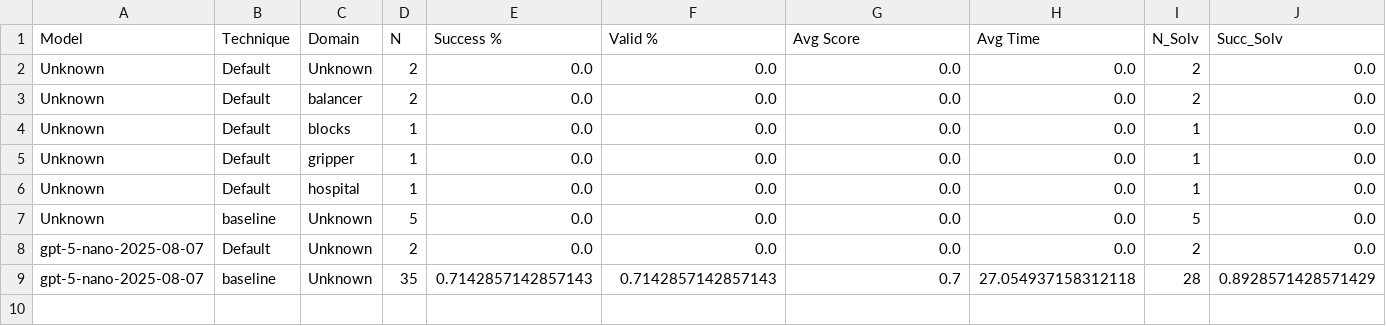
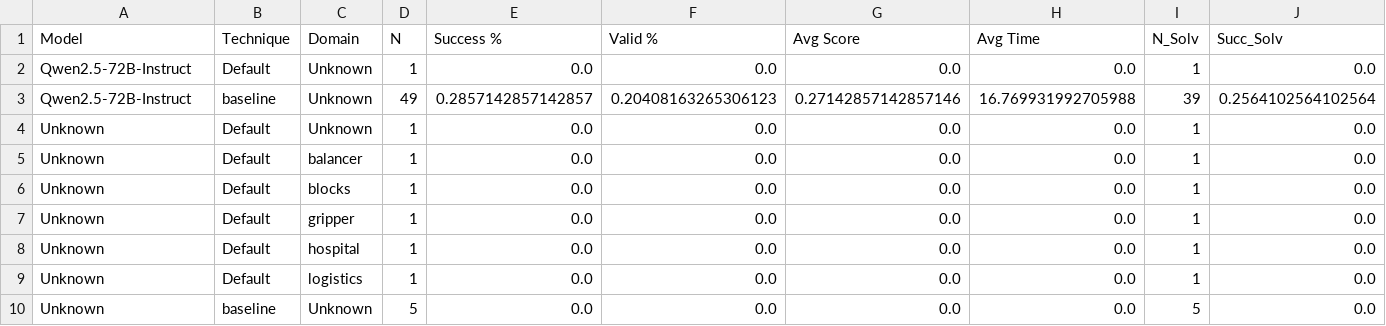
Before and after one commit to oriolmirolf/agentic-planning-eval, a CSV file: aggregated_results.csv, drawn as a sheet; only a part is shown; removed rows and columns are numbered as before the commit, all else as after; rows hold the shown columns only; the diff names each change by its address in the sheet, - before the commit and + after, or states it on an @@ line.

```diff
--- a/aggregated_results.csv
+++ b/aggregated_results.csv
+row 2: Qwen2.5-72B-Instruct | Default | Unknown | 1 | 0.0 | 0.0 | 0.0 | 0.0 | 1 | 0.0
+row 3: Qwen2.5-72B-Instruct | baseline | Unknown | 49 | 0.2857142857142857 | 0.20408163265306123 | 0.27142857142857146 | 16.769931992705988 | 39 | 0.2564102564102564
-D4:D5 (N): 2
+D4:D5 (N): 1
-I4:I5 (N_Solv): 2
+I4:I5 (N_Solv): 1
+row 9: Unknown | Default | logistics | 1 | 0.0 | 0.0 | 0.0 | 0.0 | 1 | 0.0
-row 8: gpt-5-nano-2025-08-07 | Default | Unknown | 2 | 0.0 | 0.0 | 0.0 | 0.0 | 2 | 0.0
-row 9: gpt-5-nano-2025-08-07 | baseline | Unknown | 35 | 0.7142857142857143 | 0.7142857142857143 | 0.7 | 27.054937158312118 | 28 | 0.8928571428571429
```
Also changed, not shown: 8 other files.
